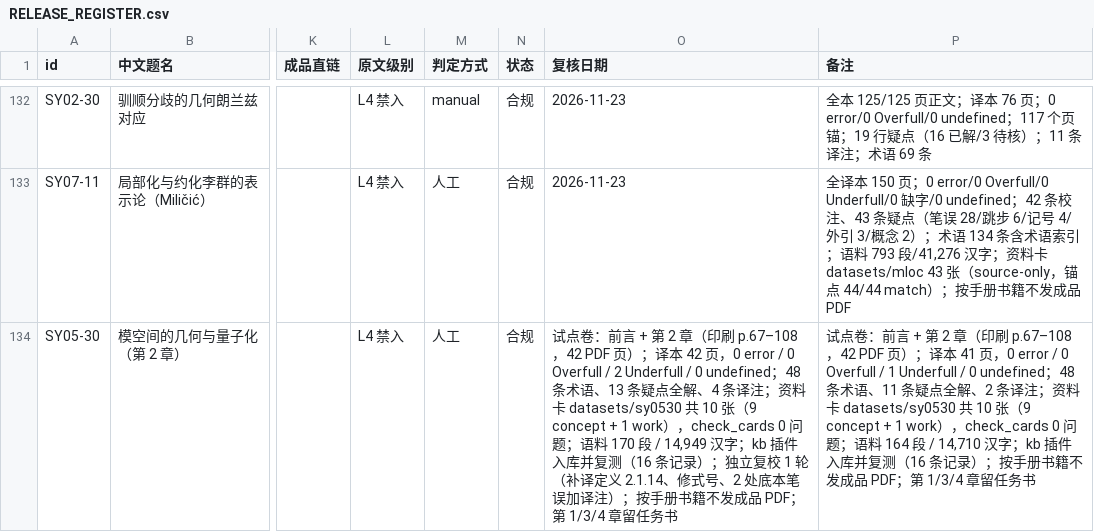
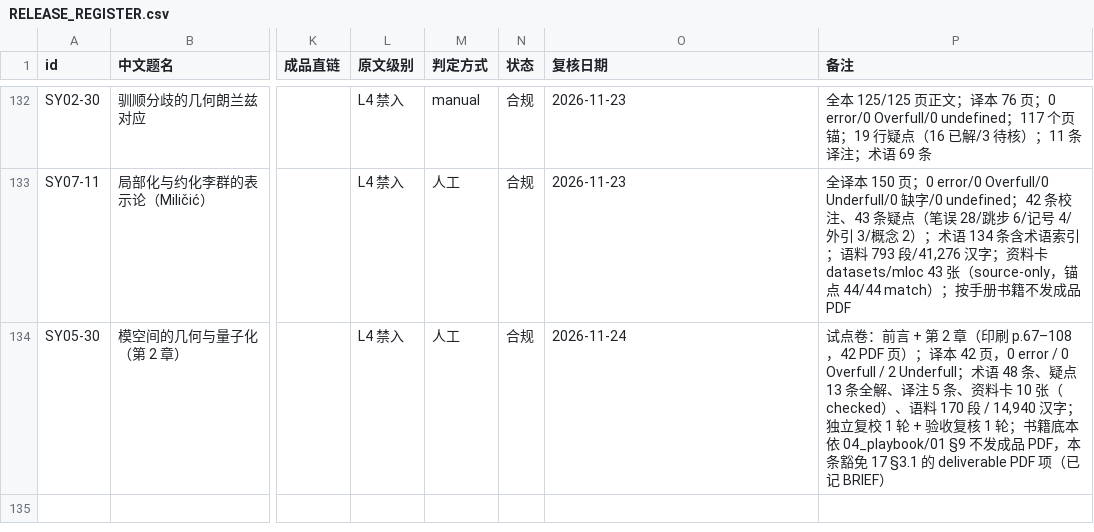
Before and after one commit to lzxsusy/mathtranslate, a CSV file: RELEASE_REGISTER.csv, drawn as a sheet; only a part is shown, gaps mark what is left out; the diff names each change by its address in the sheet, - before the commit and + after, or states it on an @@ line.

Commit message:
SY05-30: 验收复核落地（资料卡五件套、豁免落字、台账字段、卡片页码、guide 记号统一）
- 补 资料卡/00–04 五件套（68 条目索引、D1–D10 论证地图、条款索引、术语文献勘误）
- 补 工程文件/00_开工必读.md、工程文件/README.md、CHANGELOG.md
- 修 guide.tex 5 处 \pi_1^{\R} → \pi^R_1；ch02a Galois/射有限 → Galois/profinite
- 资料卡 4 张 pdf_pages 由 +11 改为 +10
- RELEASE_REGISTER 该行字段归位（复核日期=2026-11-24），数字统一
- BRIEF 增「与《上传规范》的偏离」「已知债务」
- kb/ingest.py：结构化卡不再误标启发式页码警告（30 部作品卡片重生成，仅 caveat 变化）
- 语料重建 170 段 / 14,940 汉字；make_stats --write 收录本卷

```diff
--- a/RELEASE_REGISTER.csv
+++ b/RELEASE_REGISTER.csv
-O134 (复核日期): 试点卷：前言 + 第 2 章（印刷 p.67–108，42 PDF 页）；译本 42 页，0 error / 0 Overfull / 2 Underfull / 0 undefined；48 条术语、13 条疑点全解、4 条译注；资料卡 datasets/sy0530 共 10 张（9 concept + 1 work），check_cards 0 问题；语料 170 段 / 14,949 汉字；kb 插件入库并复测（16 条记录）；独立复校 1 轮（补译定义 2.1.14、修式号、2 处底本笔误加译注）；按手册书籍不发成品 PDF；第 1/3/4 章留任务书
+O134 (复核日期): 2026-11-24
-P134 (备注): …；译本 41 页，0 error / 0 Overfull / 1 Underfull / 0 undefined；48 条术语、11 条疑点全解、2 条译注；资料卡 datasets/sy0530 共 10 张（9 concept + 1 work），check_cards 0 问题；语料 164 段 / 14,710 汉字；kb 插件入库并复测（16 条记录）；按手册书籍不发成品 PDF；第 1/3/4 章留任务书
+P134 (备注): …；译本 42 页，0 error / 0 Overfull / 2 Underfull；术语 48 条、疑点 13 条全解、译注 5 条、资料卡 10 张（checked）、语料 170 段 / 14,940 汉字；独立复校 1 轮 + 验收复核 1 轮；书籍底本依 04_playbook/01 §9 不发成品 PDF，本条豁免 17 §3.1 的 deliverable PDF 项（已记 BRIEF）
```
Also changed, not shown: 55 other files.
